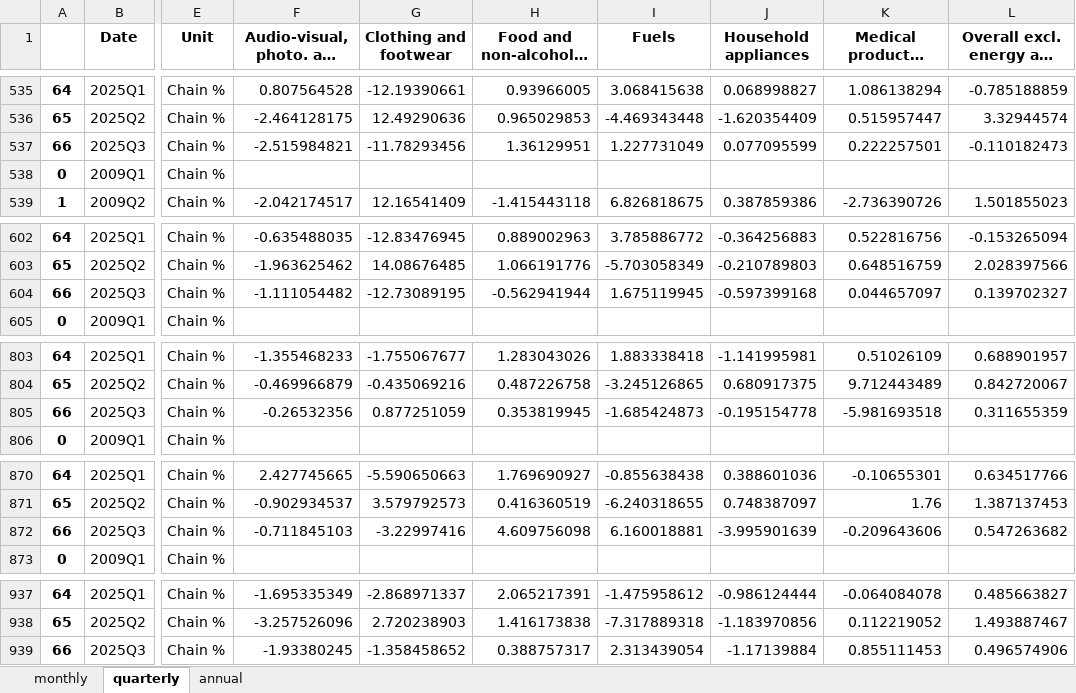
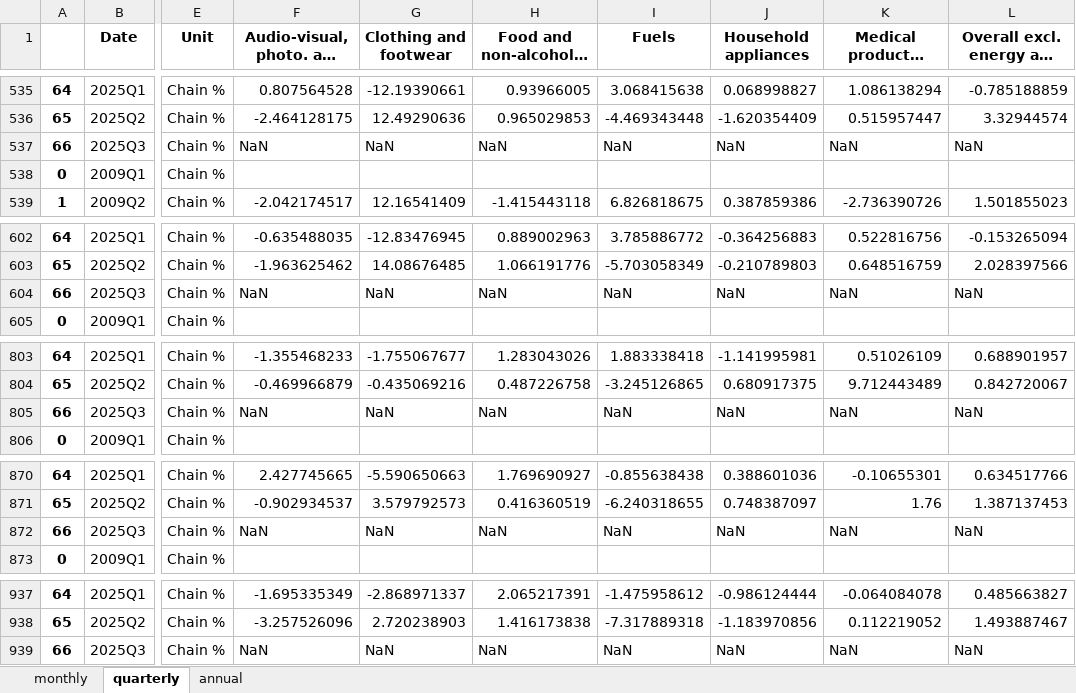
Before and after one commit to pcgsonae/dashboard-retail-pulse, an Excel workbook: hicp_data.xlsx, sheet quarterly, drawn as a sheet; only a part is shown, gaps mark what is left out; long unchanged cells end in …; values as stored, in another font and other column widths than the file's, no borders; the diff covers the shown part only; the diff names each change by its address in the sheet, - before the commit and + after, or states it on an @@ line.

```diff
--- a/hicp_data.xlsx (sheet quarterly)
+++ b/hicp_data.xlsx (sheet quarterly)
-F537: -2.515984821
+F537: NaN
-G537 (Clothing and footwear): -11.78293456
+G537 (Clothing and footwear): NaN
-H537 (Food and non-alcoholic beverages): 1.36129951
+H537 (Food and non-alcoholic beverages): NaN
-I537 (Fuels): 1.227731049
+I537 (Fuels): NaN
-J537 (Household appliances): 0.077095599
+J537 (Household appliances): NaN
-K537: 0.222257501
+K537: NaN
-L537: -0.110182473
+L537: NaN
-F604: -1.111054482
+F604: NaN
-G604 (Clothing and footwear): -12.73089195
+G604 (Clothing and footwear): NaN
-H604 (Food and non-alcoholic beverages): -0.562941944
+H604 (Food and non-alcoholic beverages): NaN
-I604 (Fuels): 1.675119945
+I604 (Fuels): NaN
-J604 (Household appliances): -0.597399168
+J604 (Household appliances): NaN
-K604: 0.044657097
+K604: NaN
-L604: 0.139702327
+L604: NaN
-F805: -0.26532356
+F805: NaN
-G805 (Clothing and footwear): 0.877251059
+G805 (Clothing and footwear): NaN
-H805 (Food and non-alcoholic beverages): 0.353819945
+H805 (Food and non-alcoholic beverages): NaN
-I805 (Fuels): -1.685424873
+I805 (Fuels): NaN
-J805 (Household appliances): -0.195154778
+J805 (Household appliances): NaN
-K805: -5.981693518
+K805: NaN
-L805: 0.311655359
+L805: NaN
-F872: -0.711845103
+F872: NaN
-G872 (Clothing and footwear): -3.22997416
+G872 (Clothing and footwear): NaN
-H872 (Food and non-alcoholic beverages): 4.609756098
+H872 (Food and non-alcoholic beverages): NaN
-I872 (Fuels): 6.160018881
+I872 (Fuels): NaN
-J872 (Household appliances): -3.995901639
+J872 (Household appliances): NaN
-K872: -0.209643606
+K872: NaN
-L872: 0.547263682
+L872: NaN
-F939: -1.93380245
+F939: NaN
-G939 (Clothing and footwear): -1.358458652
+G939 (Clothing and footwear): NaN
-H939 (Food and non-alcoholic beverages): 0.388757317
+H939 (Food and non-alcoholic beverages): NaN
-I939 (Fuels): 2.313439054
+I939 (Fuels): NaN
-J939 (Household appliances): -1.17139884
+J939 (Household appliances): NaN
-K939: 0.855111453
+K939: NaN
-L939: 0.496574906
+L939: NaN
```
Also changed, not shown: 36 edited cells elsewhere in this sheet, sheet monthly, sheet annual, 2 other files.
